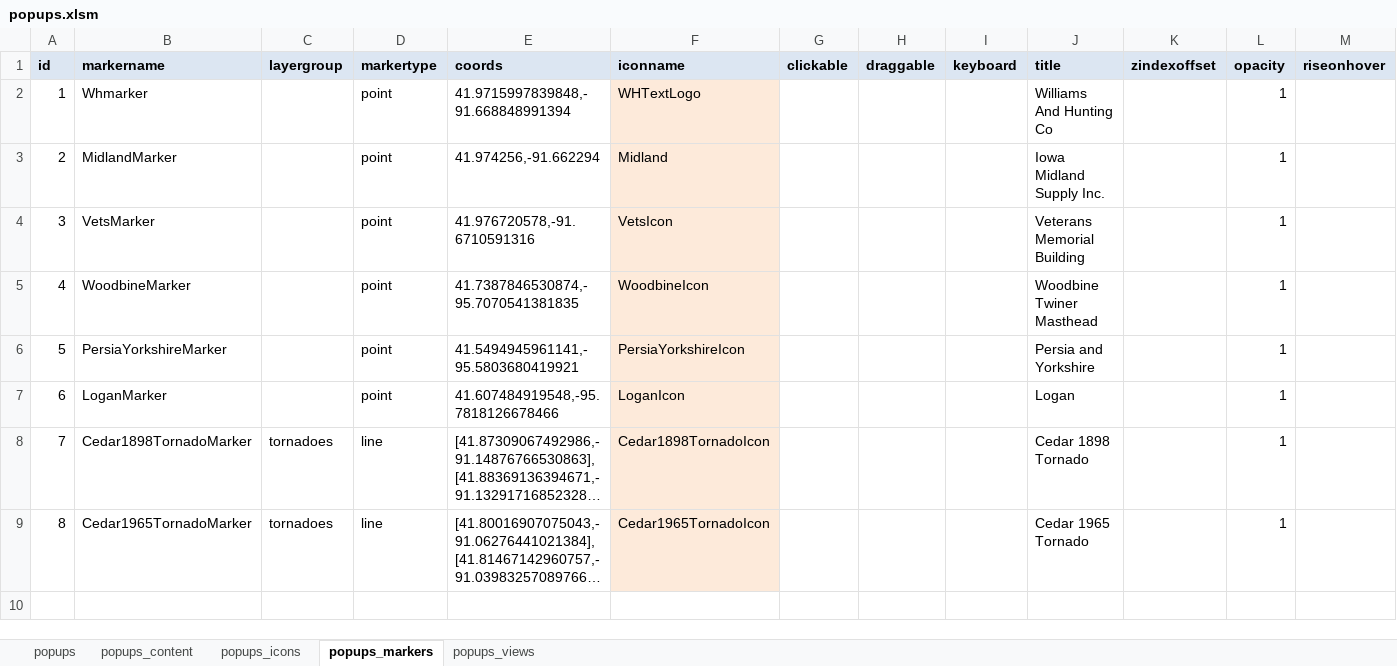
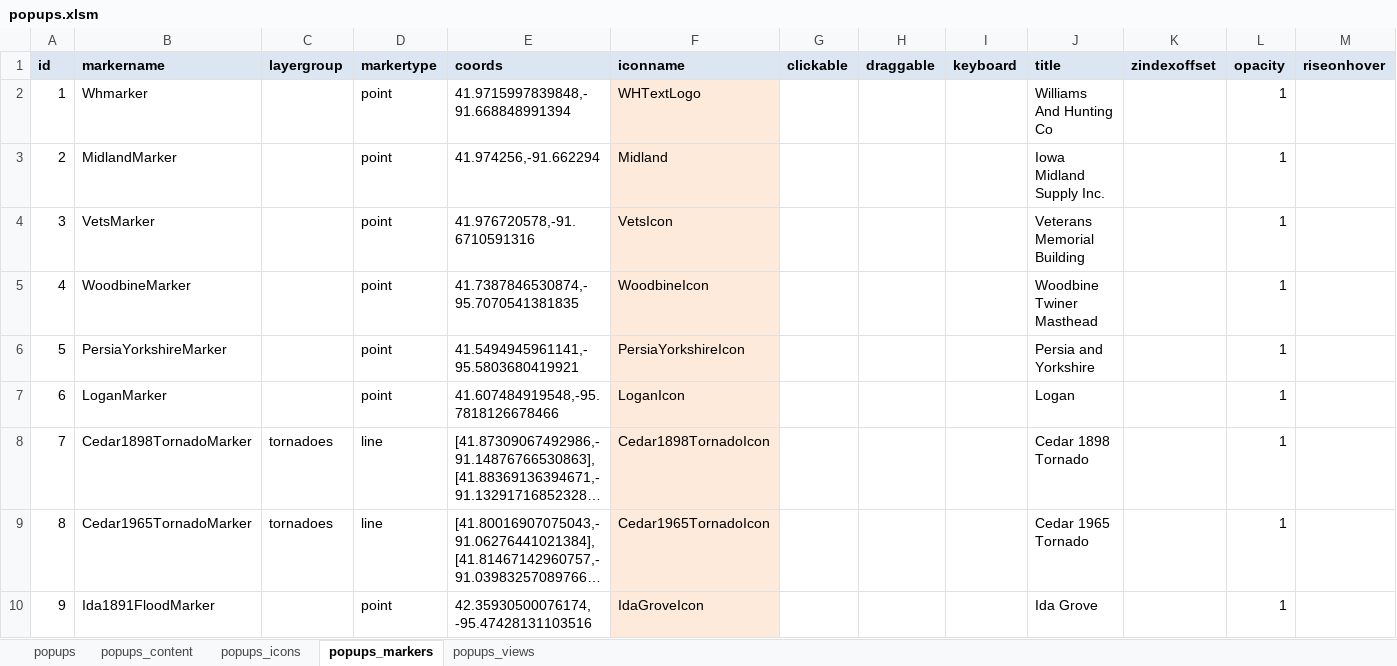
Before and after one commit to ui-libraries/PWM, an Excel workbook: resources/csv/popups.xlsm, sheet popups_markers, drawn as a sheet; only a part is shown; long unchanged cells end in …; values as stored, in another font and other column widths than the file's, no borders; rows hold the shown columns only; the diff names each change by its address in the sheet, - before the commit and + after, or states it on an @@ line.

Commit message:
adds ida county and ida grove flood of 1891 story

```diff
--- a/resources/csv/popups.xlsm (sheet popups_markers)
+++ b/resources/csv/popups.xlsm (sheet popups_markers)
+row 10: 9 | Ida1891FloodMarker |  | point | 42.35930500076174, -95.47428131103516 | IdaGroveIcon |  |  |  | Ida Grove |  | 1
```
Also changed, not shown: sheet popups_content, sheet popups_icons, sheet popups, sheet popups_views, resources/csv/menus.xlsm, 16 other files.
